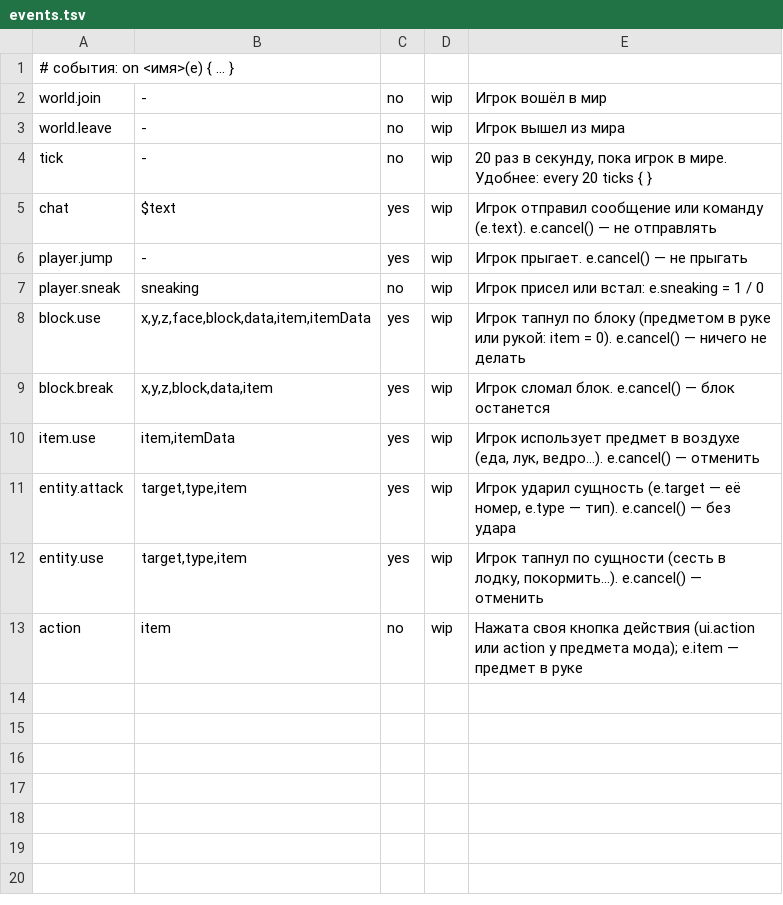
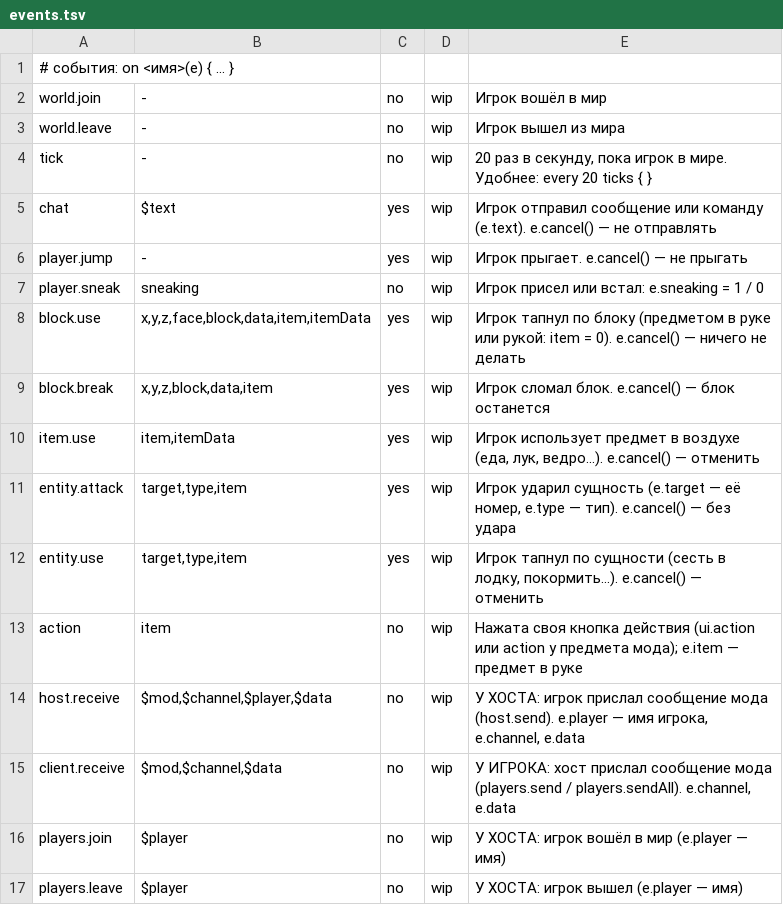
Before and after one commit to geniiy827/0-14-marketplace, a TSV file: nova-client/mcmod/api/events.tsv, drawn as a sheet.

```diff
--- a/nova-client/mcmod/api/events.tsv
+++ b/nova-client/mcmod/api/events.tsv
@@ -13 +13,5 @@ entity.use	target,type,item	yes	wip	Игрок тапнул по сущност
 action	item	no	wip	Нажата своя кнопка действия (ui.action или action у предмета мода); e.item — предмет в руке
+host.receive	$mod,$channel,$player,$data	no	wip	У ХОСТА: игрок прислал сообщение мода (host.send). e.player — имя игрока, e.channel, e.data
+client.receive	$mod,$channel,$data	no	wip	У ИГРОКА: хост прислал сообщение мода (players.send / players.sendAll). e.channel, e.data
+players.join	$player	no	wip	У ХОСТА: игрок вошёл в мир (e.player — имя)
+players.leave	$player	no	wip	У ХОСТА: игрок вышел (e.player — имя)
```
Also changed, not shown: nova-client/mcmod/api/player.tsv, 38 other files.
